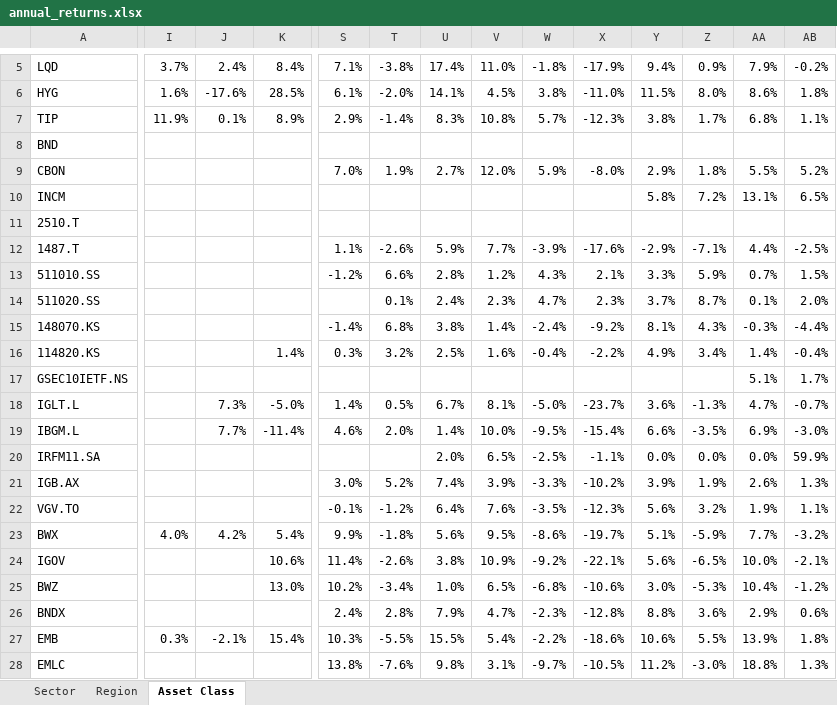
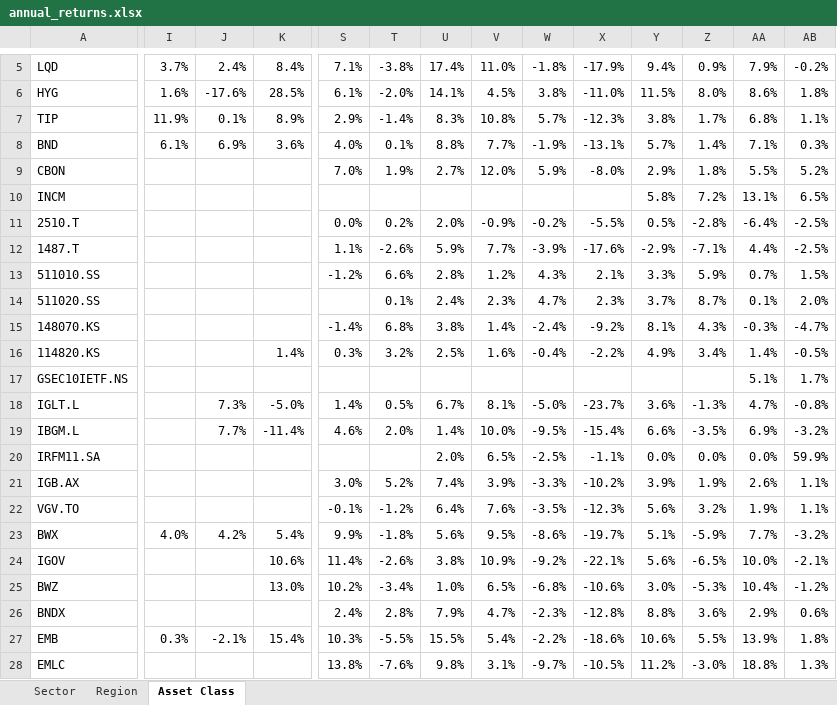
Before and after one commit to nextinvestment/market-reports, an Excel workbook: annual_returns.xlsx, sheet Asset Class, drawn as a sheet; only a part is shown, gaps mark what is left out; values as stored, in another font and other column widths than the file's, no cell formats; the diff covers the shown part only; the diff names each change by its address in the sheet, - before the commit and + after, or states it on an @@ line.

```diff
--- a/annual_returns.xlsx (sheet Asset Class)
+++ b/annual_returns.xlsx (sheet Asset Class)
-I8: (empty)
+I8: 6.1%
-J8: (empty)
+J8: 6.9%
-K8: (empty)
+K8: 3.6%
-S8: (empty)
+S8: 4.0%
-T8: (empty)
+T8: 0.1%
-U8: (empty)
+U8: 8.8%
-V8: (empty)
+V8: 7.7%
-W8: (empty)
+W8: -1.9%
-X8: (empty)
+X8: -13.1%
-Y8: (empty)
+Y8: 5.7%
-Z8: (empty)
+Z8: 1.4%
-AA8: (empty)
+AA8: 7.1%
-AB8: (empty)
+AB8: 0.3%
-S11: (empty)
+S11: 0.0%
-T11: (empty)
+T11: 0.2%
-U11: (empty)
+U11: 2.0%
-V11: (empty)
+V11: -0.9%
-W11: (empty)
+W11: -0.2%
-X11: (empty)
+X11: -5.5%
-Y11: (empty)
+Y11: 0.5%
-Z11: (empty)
+Z11: -2.8%
-AA11: (empty)
+AA11: -6.4%
-AB11: (empty)
+AB11: -2.5%
-AB15: -4.4%
+AB15: -4.7%
-AB16: -0.4%
+AB16: -0.5%
-AB18: -0.7%
+AB18: -0.8%
-AB19: -3.0%
+AB19: -3.2%
-AB21: 1.3%
+AB21: 1.1%
```
Also changed, not shown: 78 edited cells elsewhere in this sheet, cell formats, 1 other file.
